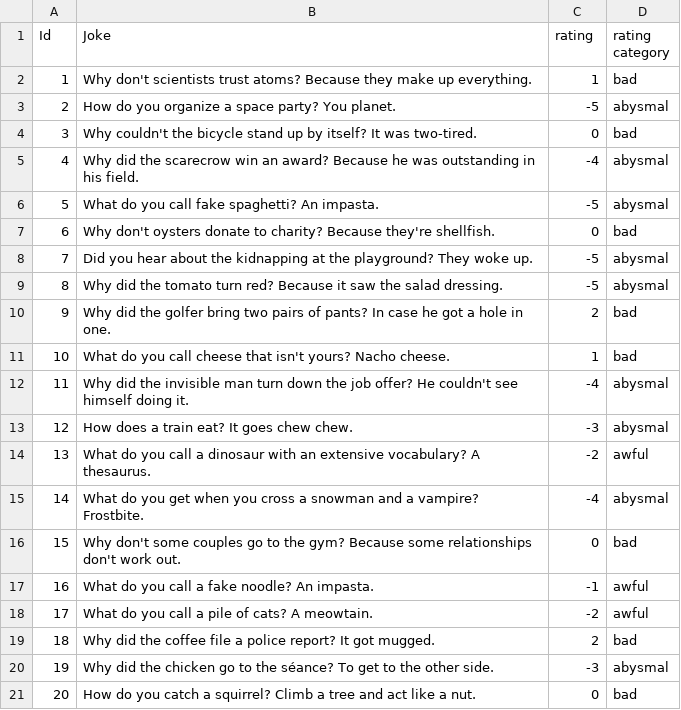
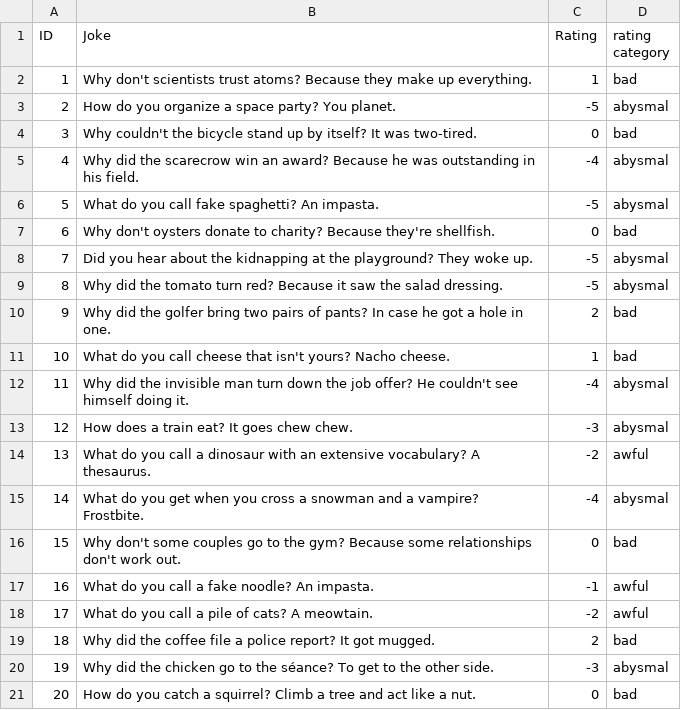
Before and after one commit to maxcol01/python_automation, a CSV file: dad_jokes_update.csv, drawn as a sheet.

```diff
--- a/dad_jokes_update.csv
+++ b/dad_jokes_update.csv
@@ -1,2 +1,2 @@
-Id,Joke,rating,rating category
+ID,Joke,Rating,rating category
 1,Why don't scientists trust atoms? Because they make up everything.,1,bad
```
Also changed, not shown: 1 other file.
